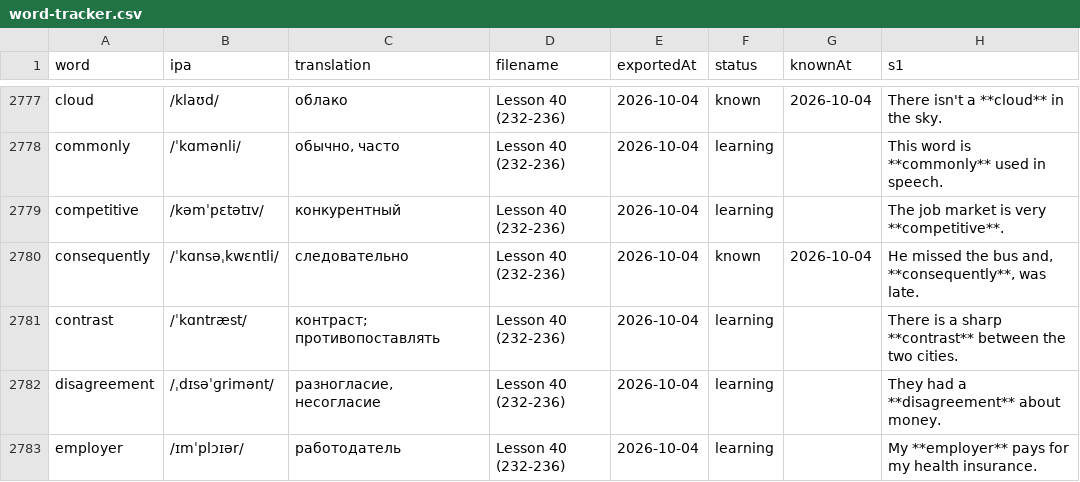
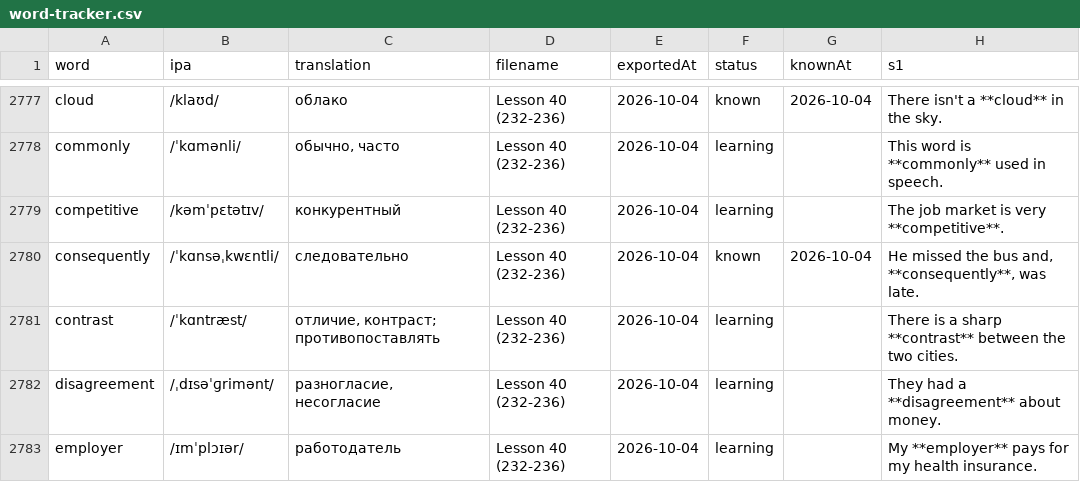
Before and after one commit to suleimanovs/english-galaxy, a CSV file: english words/anki/word-tracker.csv, drawn as a sheet; only a part is shown, gaps mark what is left out; the diff covers the shown part only; the diff names each change by its address in the sheet, - before the commit and + after, or states it on an @@ line.

```diff
--- a/english words/anki/word-tracker.csv
+++ b/english words/anki/word-tracker.csv
-C2781 (translation): контраст; противопоставлять
+C2781 (translation): отличие, контраст; противопоставлять
```
Also changed, not shown: 40 edited cells elsewhere in this file, 6 other files.
